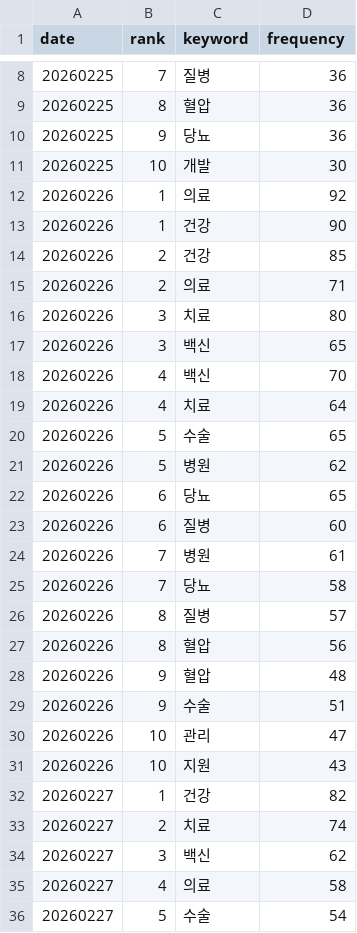
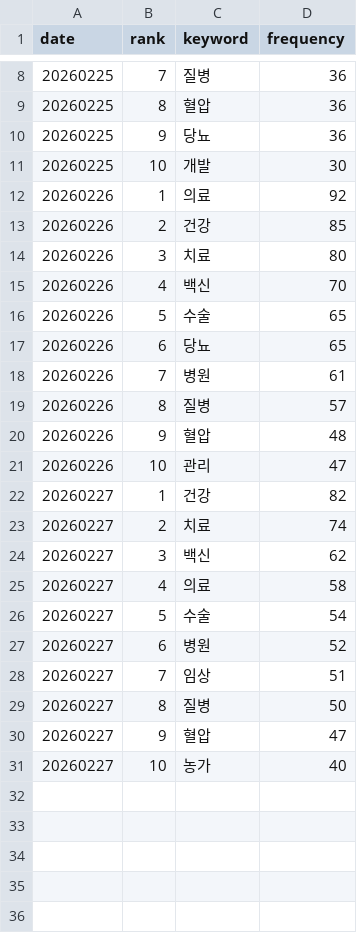
Before and after one commit to hjkang25/health-trend-report-v2, a CSV file: data/keyword_trend.csv, drawn as a sheet; only a part is shown, gaps mark what is left out; the shorter side is filled out with more unchanged rows; the diff names each change by its address in the sheet, - before the commit and + after, or states it on an @@ line.

```diff
--- a/data/keyword_trend.csv
+++ b/data/keyword_trend.csv
-row 13: 20260226 | 1 | 건강 | 90
-row 15: 20260226 | 2 | 의료 | 71
-row 17: 20260226 | 3 | 백신 | 65
-row 19: 20260226 | 4 | 치료 | 64
-row 21: 20260226 | 5 | 병원 | 62
-row 23: 20260226 | 6 | 질병 | 60
-row 25: 20260226 | 7 | 당뇨 | 58
-row 27: 20260226 | 8 | 혈압 | 56
-row 29: 20260226 | 9 | 수술 | 51
-row 31: 20260226 | 10 | 지원 | 43
```
Also changed, not shown: 2 other files.
